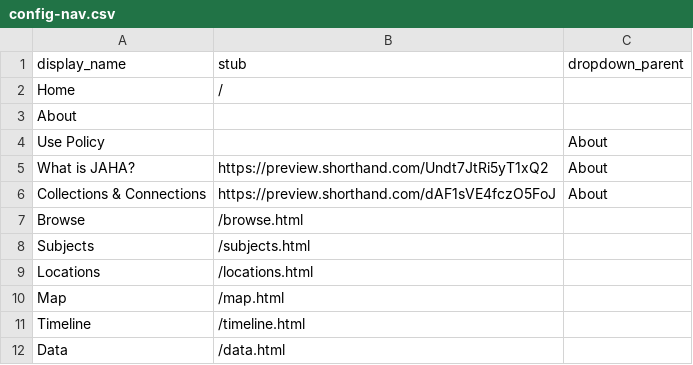
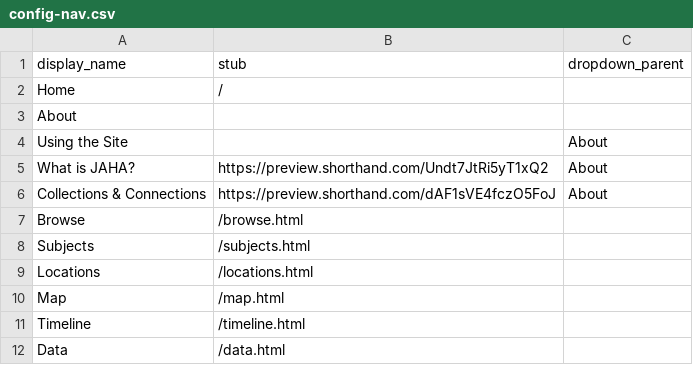
Before and after one commit to digital-jaha/ysb, a CSV file: _data/config-nav.csv, drawn as a sheet.

Commit message:
Update config-nav.csv

```diff
--- a/_data/config-nav.csv
+++ b/_data/config-nav.csv
@@ -3,3 +3,3 @@ Home,/,
 About,,
-Use Policy,,About
+Using the Site,,About
 What is JAHA?,https://preview.shorthand.com/Undt7JtRi5yT1xQ2,About
```
